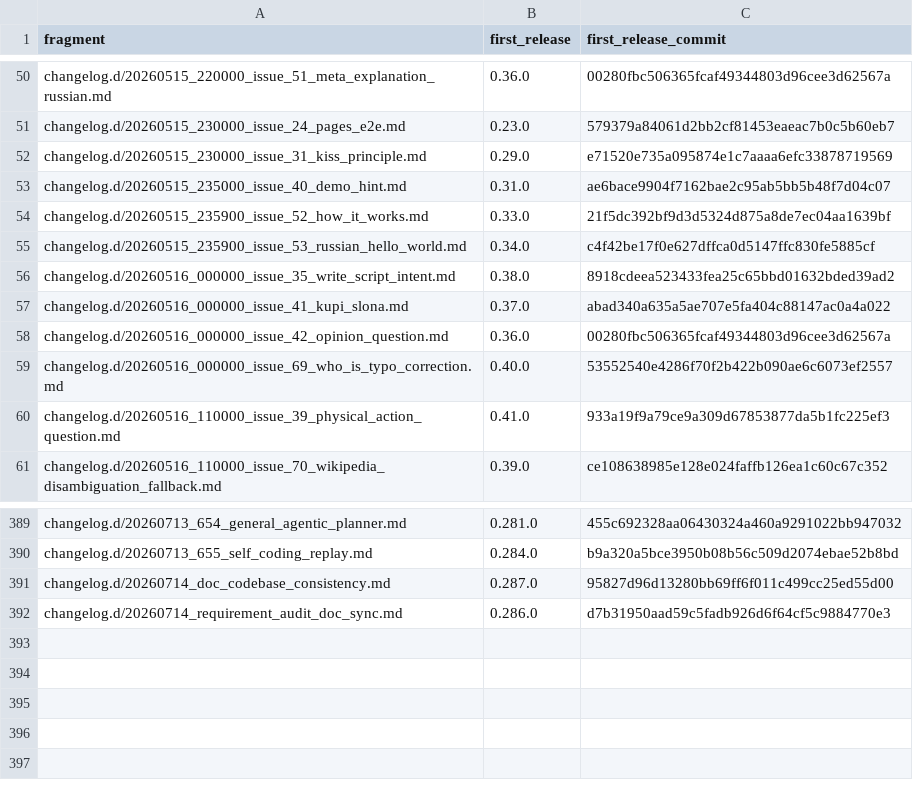
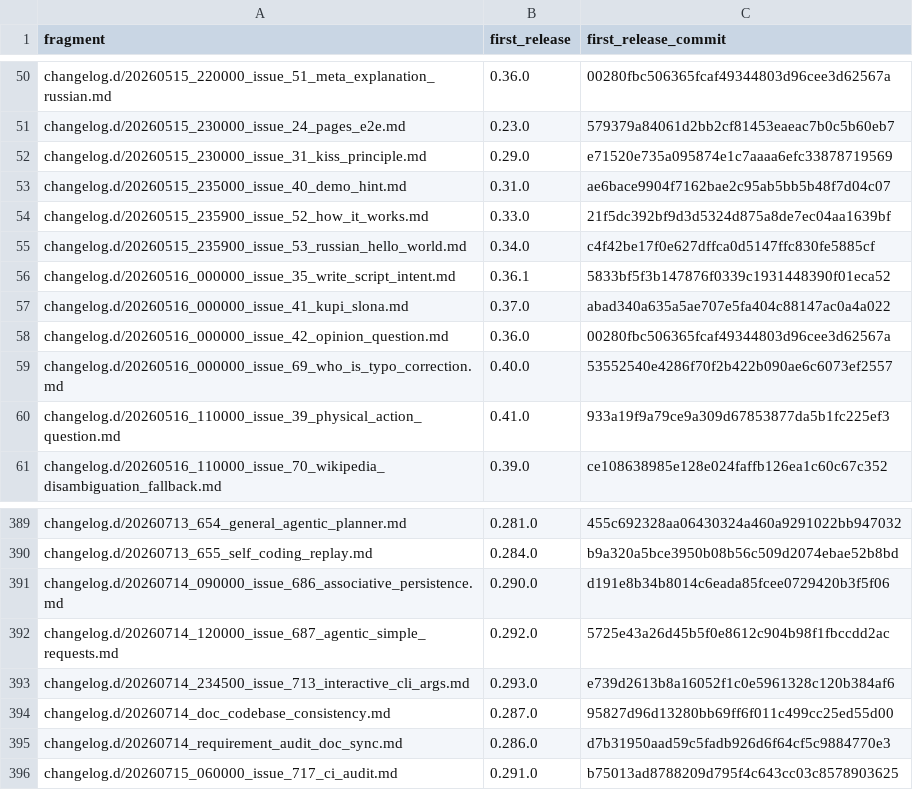
Before and after one commit to link-assistant/formal-ai, a TSV file: docs/case-studies/issue-711/fragment-release-map.tsv, drawn as a sheet; only a part is shown, gaps mark what is left out.

Commit message:
test: reconstruct releases across merged history

```diff
--- a/docs/case-studies/issue-711/fragment-release-map.tsv
+++ b/docs/case-studies/issue-711/fragment-release-map.tsv
@@ -55,3 +55,3 @@ changelog.d/20260515_235900_issue_52_how_it_works.md	0.33.0	21f5dc392bf9d3d5324d
 changelog.d/20260515_235900_issue_53_russian_hello_world.md	0.34.0	c4f42be17f0e627dffca0d5147ffc830fe5885cf
-changelog.d/20260516_000000_issue_35_write_script_intent.md	0.38.0	8918cdeea523433fea25c65bbd01632bded39ad2
+changelog.d/20260516_000000_issue_35_write_script_intent.md	0.36.1	5833bf5f3b147876f0339c1931448390f01eca52
 changelog.d/20260516_000000_issue_41_kupi_slona.md	0.37.0	abad340a635a5ae707e5fa404c88147ac0a4a022
@@ -390,3 +390,7 @@ changelog.d/20260713_654_general_agentic_planner.md	0.281.0	455c692328aa06430324
 changelog.d/20260713_655_self_coding_replay.md	0.284.0	b9a320a5bce3950b08b56c509d2074ebae52b8bd
+changelog.d/20260714_090000_issue_686_associative_persistence.md	0.290.0	d191e8b34b8014c6eada85fcee0729420b3f5f06
+changelog.d/20260714_120000_issue_687_agentic_simple_requests.md	0.292.0	5725e43a26d45b5f0e8612c904b98f1fbccdd2ac
+changelog.d/20260714_234500_issue_713_interactive_cli_args.md	0.293.0	e739d2613b8a16052f1c0e5961328c120b384af6
 changelog.d/20260714_doc_codebase_consistency.md	0.287.0	95827d96d13280bb69ff6f011c499cc25ed55d00
 changelog.d/20260714_requirement_audit_doc_sync.md	0.286.0	d7b31950aad59c5fadb926d6f64cf5c9884770e3
+changelog.d/20260715_060000_issue_717_ci_audit.md	0.291.0	b75013ad8788209d795f4c643cc03c8578903625
```
Also changed, not shown: 4 other files.
